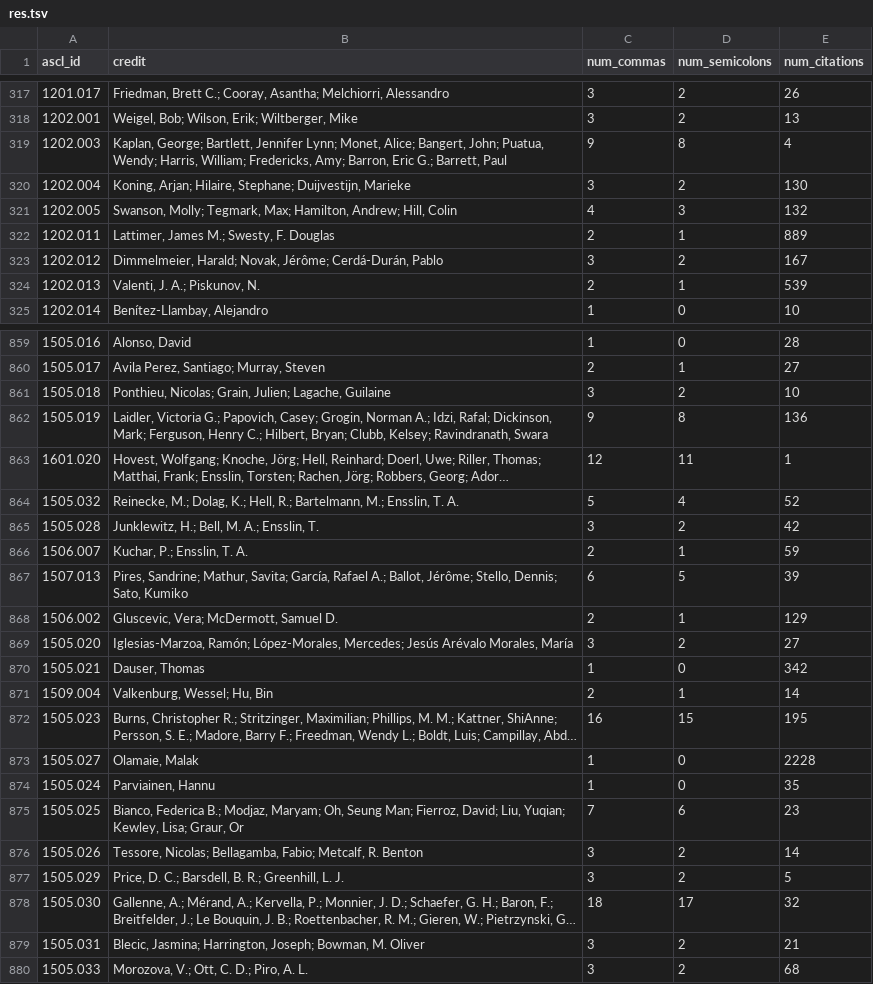
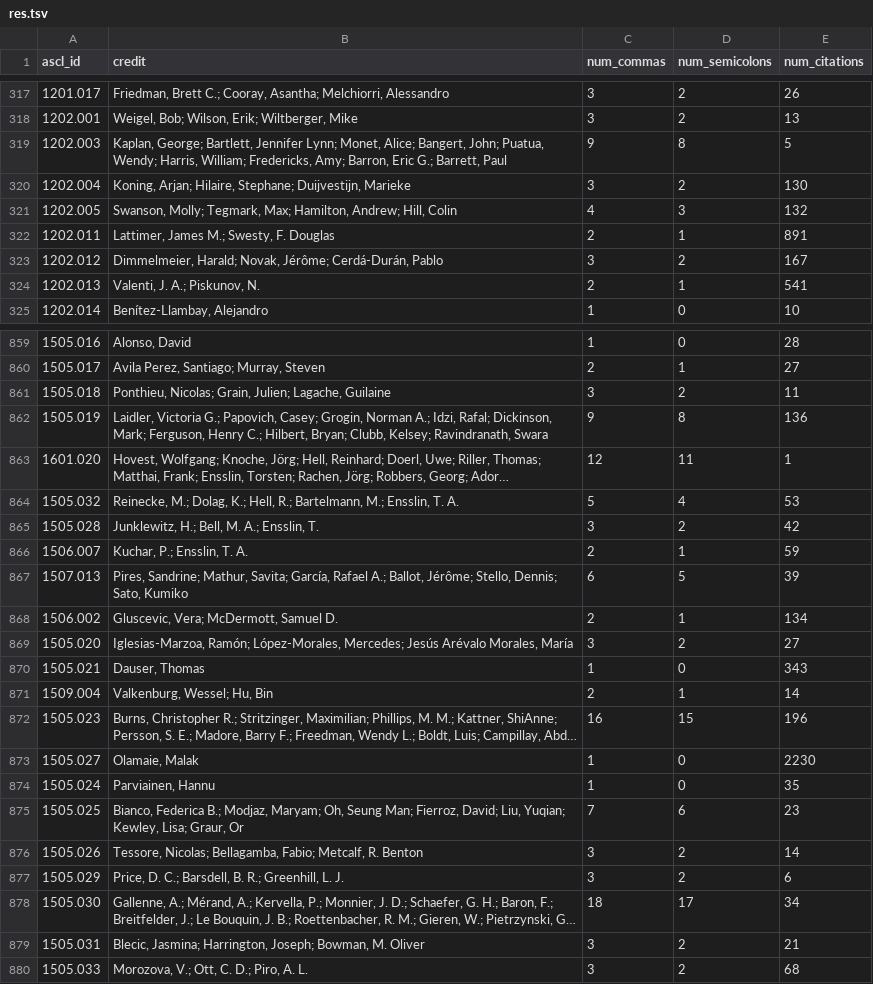
Before and after one commit to pwry/salc, a TSV file: res.tsv, drawn as a sheet; only a part is shown, gaps mark what is left out; long unchanged cells end in …; the diff covers the shown part only; the diff names each change by its address in the sheet, - before the commit and + after, or states it on an @@ line.

```diff
--- a/res.tsv
+++ b/res.tsv
-E319 (num_citations): 4
+E319 (num_citations): 5
-E322 (num_citations): 889
+E322 (num_citations): 891
-E324 (num_citations): 539
+E324 (num_citations): 541
-E861 (num_citations): 10
+E861 (num_citations): 11
-E864 (num_citations): 52
+E864 (num_citations): 53
-E868 (num_citations): 129
+E868 (num_citations): 134
-E870 (num_citations): 342
+E870 (num_citations): 343
-E872 (num_citations): 195
+E872 (num_citations): 196
-E873 (num_citations): 2228
+E873 (num_citations): 2230
-E877 (num_citations): 5
+E877 (num_citations): 6
-E878 (num_citations): 32
+E878 (num_citations): 34
```
Also changed, not shown: 168 edited cells elsewhere in this file, 7 other files.
